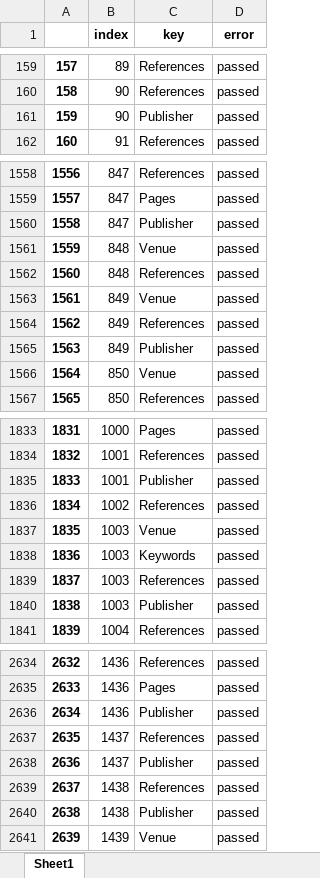
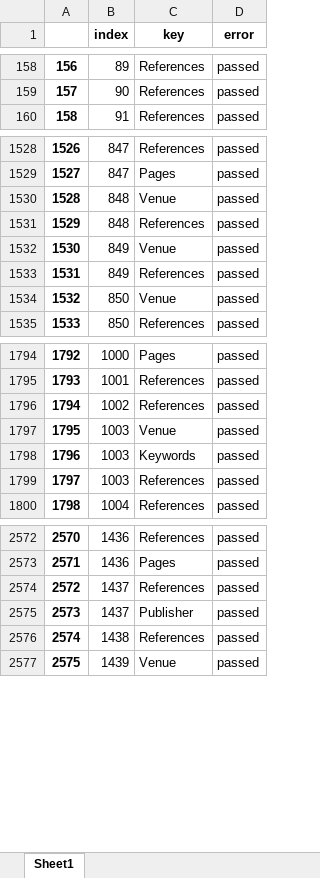
Before and after one commit to geodes-sms/IFT3150-ProjetCurationMetadonnees, an Excel workbook: Datasets/erreurs_999.xlsx, sheet Sheet1, drawn as a sheet; only a part is shown, gaps mark what is left out; values as stored, in another font and other column widths than the file's, no borders; the diff covers the shown part only; the diff names each change by its address in the sheet, - before the commit and + after, or states it on an @@ line.

```diff
--- a/Datasets/erreurs_999.xlsx (sheet Sheet1)
+++ b/Datasets/erreurs_999.xlsx (sheet Sheet1)
@@ column A renumbered from row 143 down @@
-row 161: 159 | 90 | Publisher | passed
-row 1560: 1558 | 847 | Publisher | passed
-row 1565: 1563 | 849 | Publisher | passed
-row 1835: 1833 | 1001 | Publisher | passed
-row 1840: 1838 | 1003 | Publisher | passed
-row 2636: 2634 | 1436 | Publisher | passed
-row 2640: 2638 | 1438 | Publisher | passed
```
Also changed, not shown: 78 removed rows elsewhere in this sheet, Datasets/GameSE_abstract/GameSE_abstract.xlsx, Datasets/GameSE_abstract/GameSE_abstract_pre-extract.xlsx, 7 other files.
